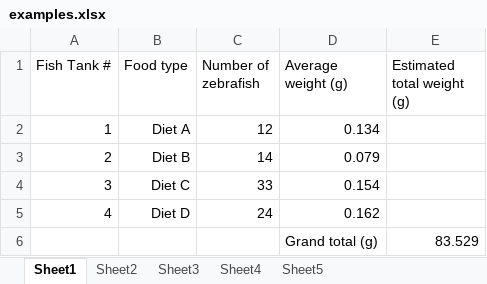
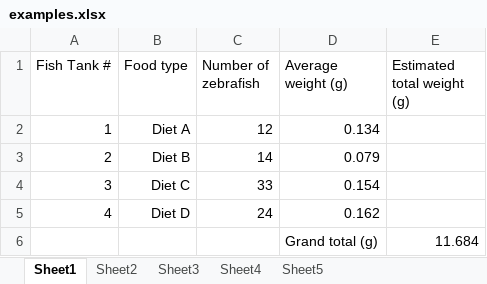
Before and after one commit to bml-research/data_analysis_bml, an Excel workbook: excel/files_08_data_analysis/examples.xlsx, sheet Sheet1, drawn as a sheet; values as stored, in another font and other column widths than the file's, no borders; the diff names each change by its address in the sheet, - before the commit and + after, or states it on an @@ line.

```diff
--- a/excel/files_08_data_analysis/examples.xlsx (sheet Sheet1)
+++ b/excel/files_08_data_analysis/examples.xlsx (sheet Sheet1)
-E6 (Estimated total weight (g)): 83.529
+E6 (Estimated total weight (g)): 11.684
```
Also changed, not shown: 2 other files.
